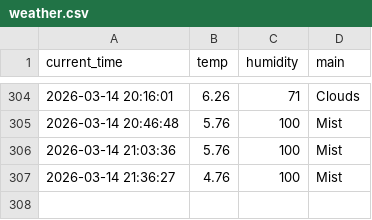
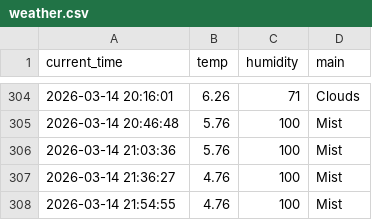
Before and after one commit to mrgong0515/weather_5m, a CSV file: weather.csv, drawn as a sheet; only a part is shown, gaps mark what is left out.

```diff
--- a/weather.csv
+++ b/weather.csv
@@ -307 +307,2 @@ current_time,temp,humidity,main
 2026-03-14 21:36:27,4.76,100,Mist
+2026-03-14 21:54:55,4.76,100,Mist
```
